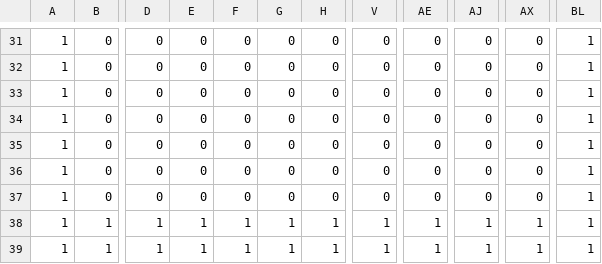
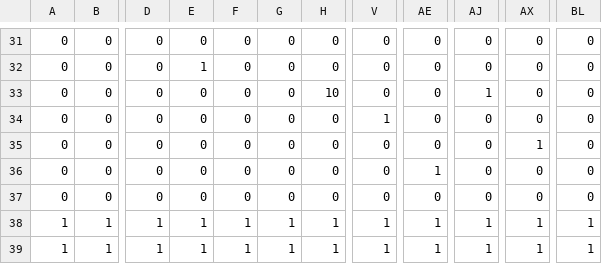
Before and after one commit to SoraSuzuki-byte/UFO_Delivery_2, a CSV file: Resources/MapData/stage_07.csv, drawn as a sheet; only a part is shown, gaps mark what is left out; the diff covers the shown part only; the diff names each change by its address in the sheet, - before the commit and + after, or states it on an @@ line.

```diff
--- a/Resources/MapData/stage_07.csv
+++ b/Resources/MapData/stage_07.csv
-A31:A37: 1
+A31:A37: 0
-BL31:BL37: 1
+BL31:BL37: 0
-E32: 0
+E32: 1
-H33: 0
+H33: 10
-AJ33: 0
+AJ33: 1
-V34: 0
+V34: 1
-AX35: 0
+AX35: 1
-AE36: 0
+AE36: 1
```
Also changed, not shown: 76 edited cells elsewhere in this file, Resources/MapData/stage_08.csv, 1 other file.
